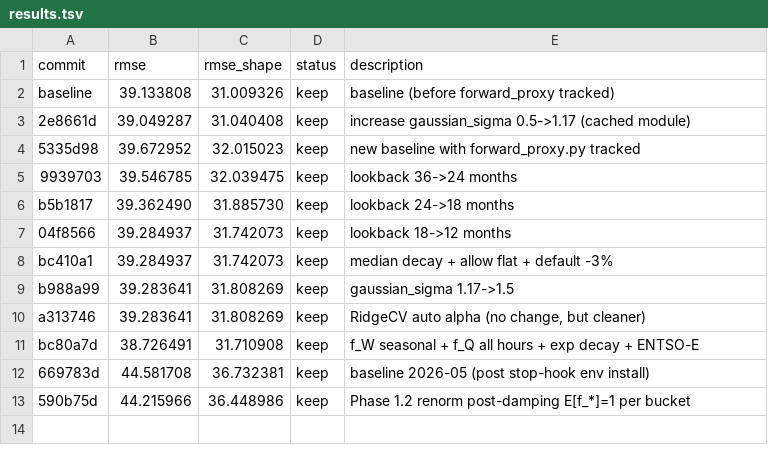
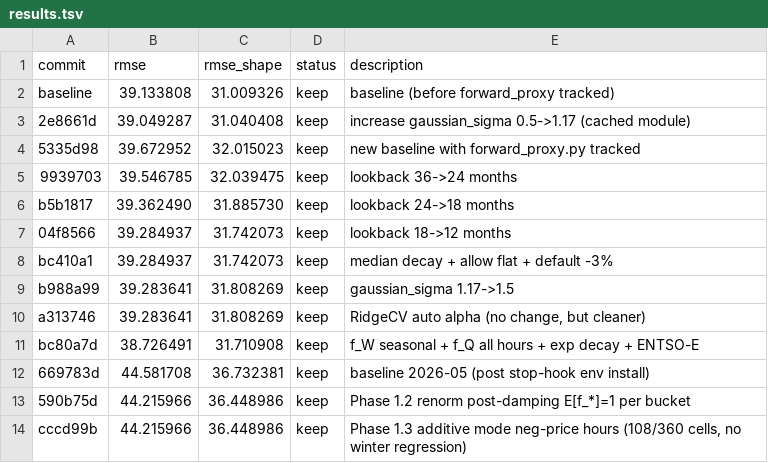
Before and after one commit to JulienFMV/PFC, a TSV file: results.tsv, drawn as a sheet.

```diff
--- a/results.tsv
+++ b/results.tsv
@@ -13 +13,2 @@ bc80a7d	38.726491	31.710908	keep	f_W seasonal + f_Q all hours + exp decay + ENTS
 590b75d	44.215966	36.448986	keep	Phase 1.2 renorm post-damping E[f_*]=1 per bucket
+cccd99b	44.215966	36.448986	keep	Phase 1.3 additive mode neg-price hours (108/360 cells, no winter regression)
```
Also changed, not shown: 1 other file.
